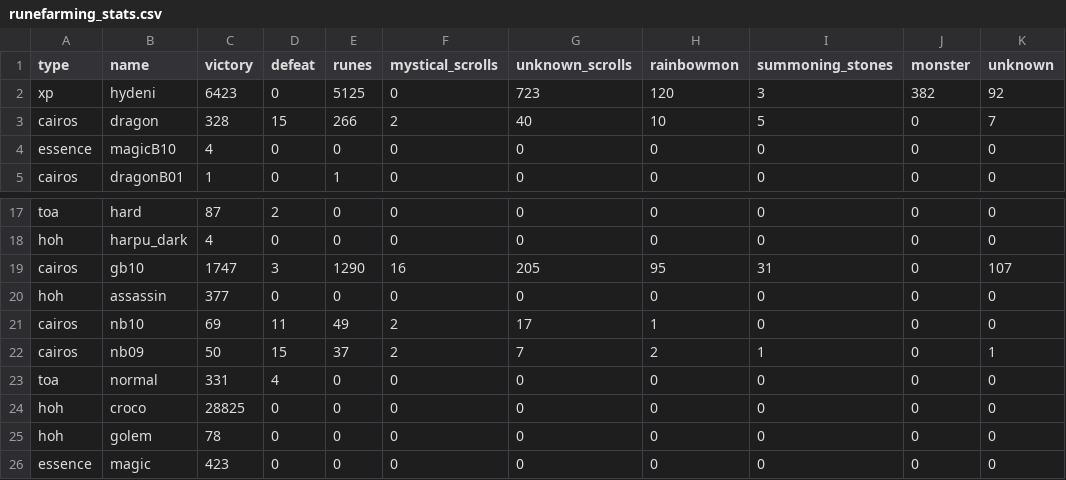
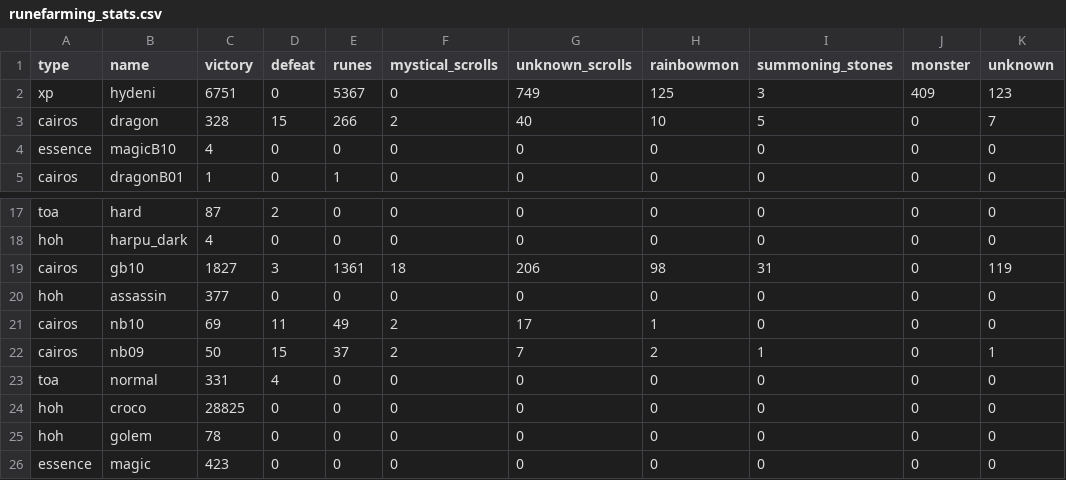
Before and after one commit to starcraft04/swauto, a CSV file: runefarming_stats.csv, drawn as a sheet; only a part is shown, gaps mark what is left out.

```diff
--- a/runefarming_stats.csv
+++ b/runefarming_stats.csv
@@ -1,3 +1,3 @@
 type,name,victory,defeat,runes,mystical_scrolls,unknown_scrolls,rainbowmon,summoning_stones,monster,unknown
-xp,hydeni,6423,0,5125,0,723,120,3,382,92
+xp,hydeni,6751,0,5367,0,749,125,3,409,123
 cairos,dragon,328,15,266,2,40,10,5,0,7
@@ -18,3 +18,3 @@ toa,hard,87,2,0,0,0,0,0,0,0
 hoh,harpu_dark,4,0,0,0,0,0,0,0,0
-cairos,gb10,1747,3,1290,16,205,95,31,0,107
+cairos,gb10,1827,3,1361,18,206,98,31,0,119
 hoh,assassin,377,0,0,0,0,0,0,0,0
```
Also changed, not shown: 10 other files.
